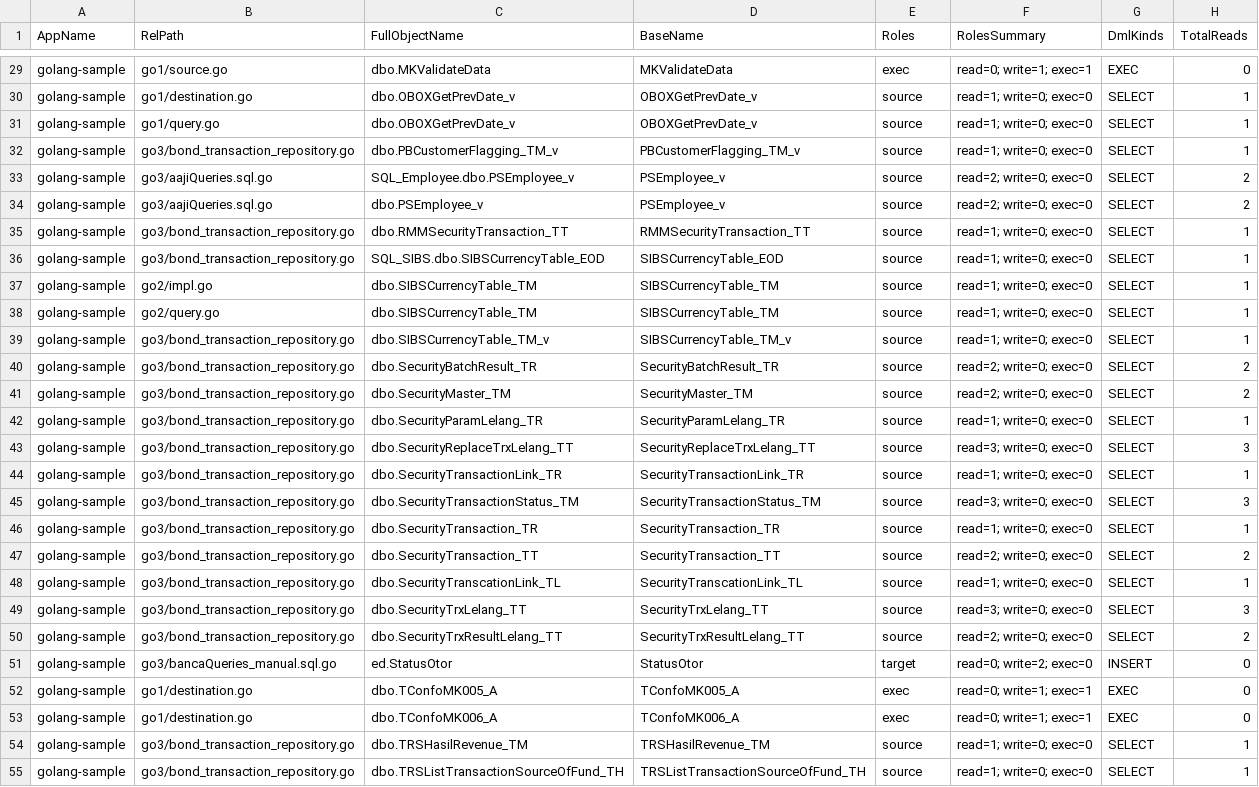
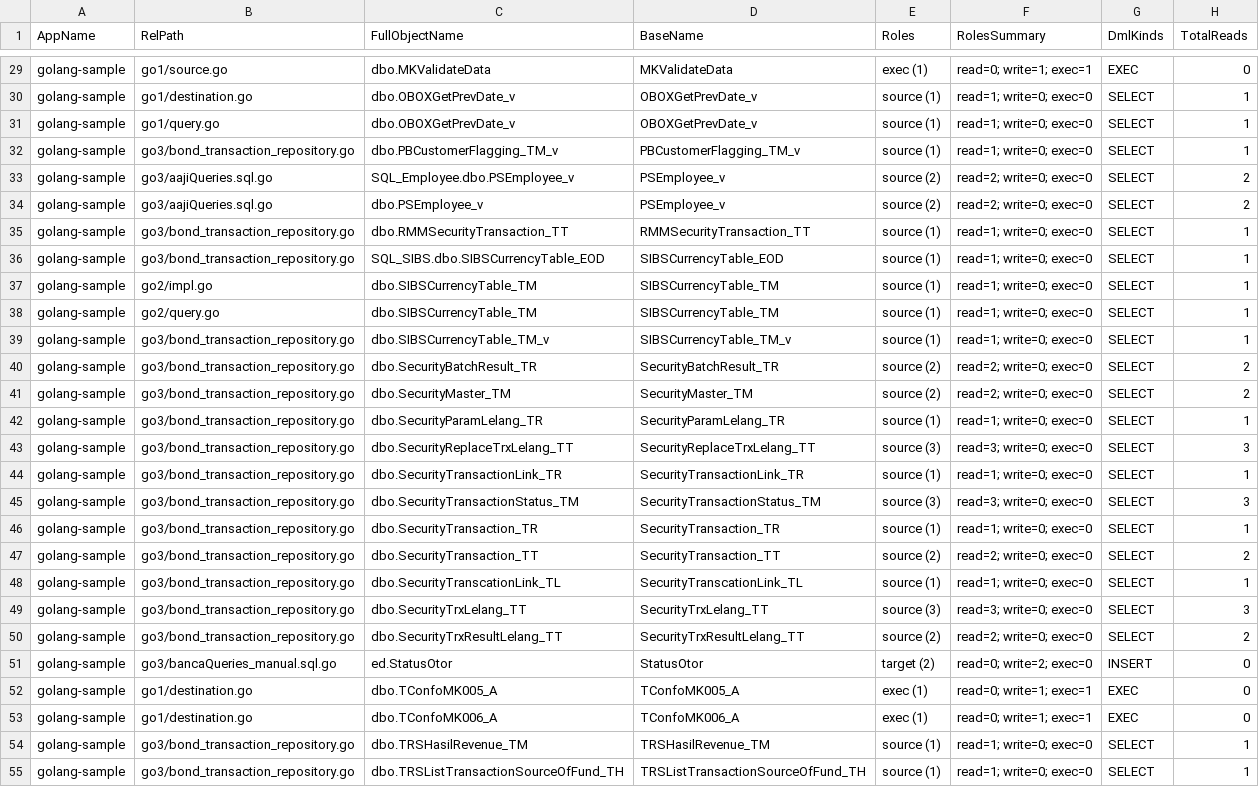
Before and after one commit to alkahfi6/code_sql_scan, a CSV file: out_regress/golang-sample-summary-object.csv, drawn as a sheet; only a part is shown, gaps mark what is left out; the diff covers the shown part only; the diff names each change by its address in the sheet, - before the commit and + after, or states it on an @@ line.

```diff
--- a/out_regress/golang-sample-summary-object.csv
+++ b/out_regress/golang-sample-summary-object.csv
-E29 (Roles): exec
+E29 (Roles): exec (1)
-E30:E32 (Roles): source
+E30:E32 (Roles): source (1)
-E33:E34 (Roles): source
+E33:E34 (Roles): source (2)
-E35:E39 (Roles): source
+E35:E39 (Roles): source (1)
-E40:E41 (Roles): source
+E40:E41 (Roles): source (2)
-E42 (Roles): source
+E42 (Roles): source (1)
-E43 (Roles): source
+E43 (Roles): source (3)
-E44 (Roles): source
+E44 (Roles): source (1)
-E45 (Roles): source
+E45 (Roles): source (3)
-E46 (Roles): source
+E46 (Roles): source (1)
-E47 (Roles): source
+E47 (Roles): source (2)
-E48 (Roles): source
+E48 (Roles): source (1)
-E49 (Roles): source
+E49 (Roles): source (3)
-E50 (Roles): source
+E50 (Roles): source (2)
-E51 (Roles): target
+E51 (Roles): target (2)
-E52:E53 (Roles): exec
+E52:E53 (Roles): exec (1)
-E54:E55 (Roles): source
+E54:E55 (Roles): source (1)
```
Also changed, not shown: 96 edited cells elsewhere in this file, out_regress/dotnet-sample-summary-form.csv, out_regress/golang-sample-object.csv, 6 other files.
